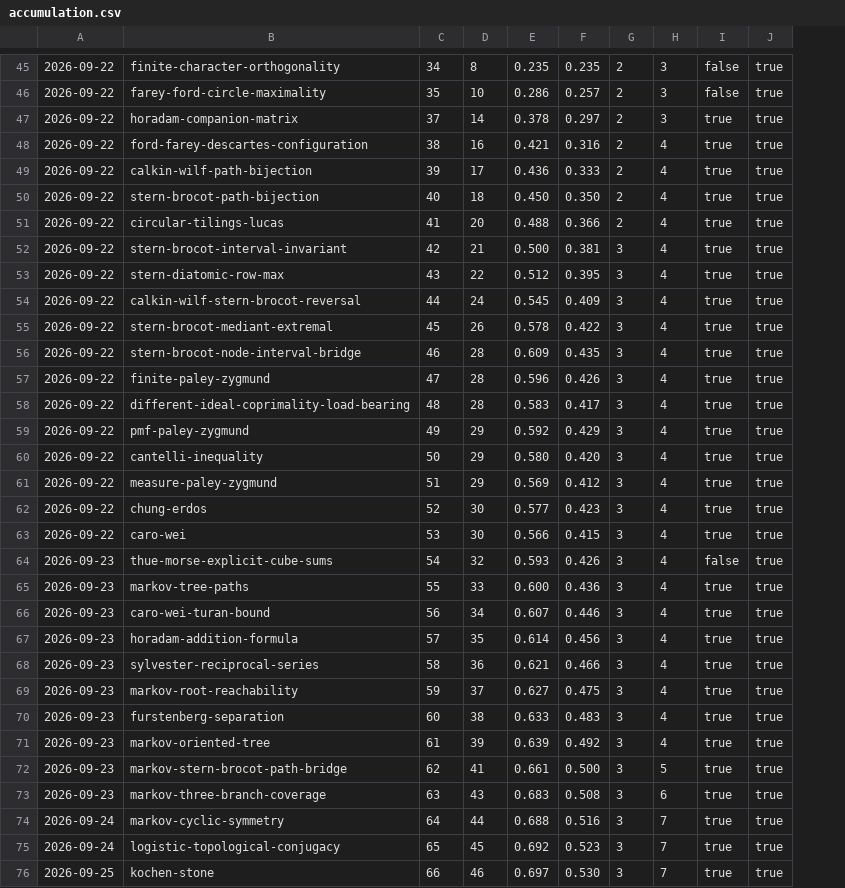
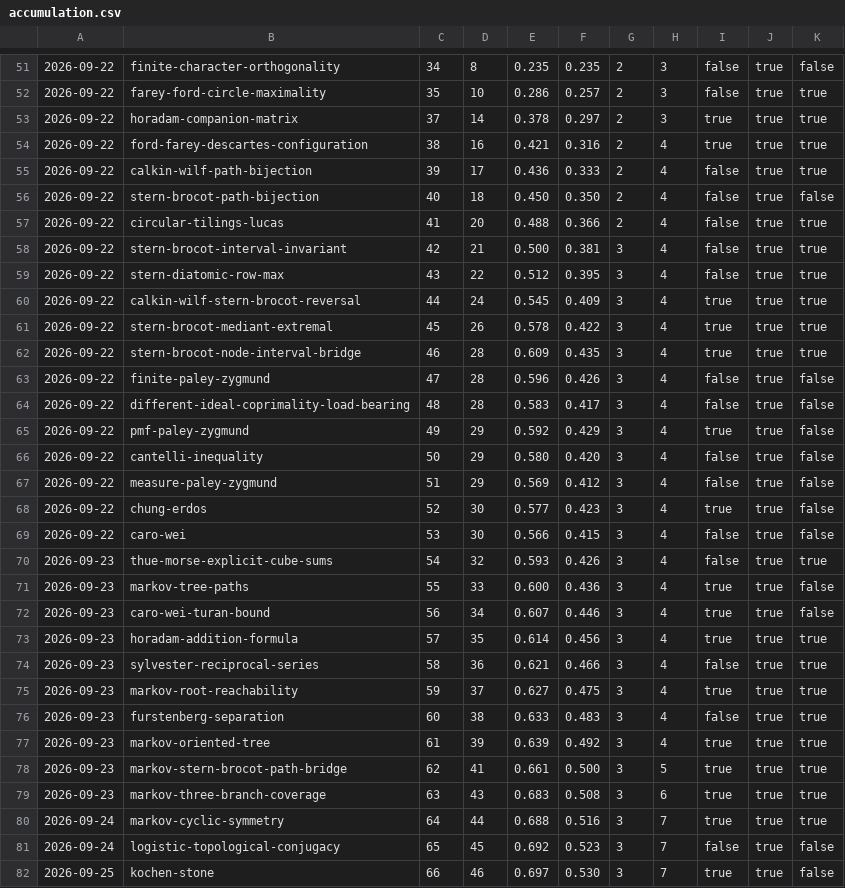
Before and after one commit to carlok/LeanFrontier, a CSV file: experiments/accumulation.csv, drawn as a sheet; only a part is shown, gaps mark what is left out; addresses are those after the commit; the diff covers the shown part only; the diff names each change by its address in the sheet, - before the commit and + after, or states it on an @@ line.

```diff
--- a/experiments/accumulation.csv
+++ b/experiments/accumulation.csv
+column K, rows 51-82: false | true | true | true | true | false | true | true | true | true | true | true | false | false | false | false | false | false | false | true | false | false | true | true | true | true | true | true | true | true | false | false
-I55:I59: true
+I55:I59: false
-I63:I64: true
+I63:I64: false
-I66:I67: true
+I66:I67: false
-I69: true
+I69: false
-I74: true
+I74: false
-I76: true
+I76: false
-I81: true
+I81: false
```
Also changed, not shown: 6 added rows and 19 edited cells elsewhere in this file, 5 other files.
